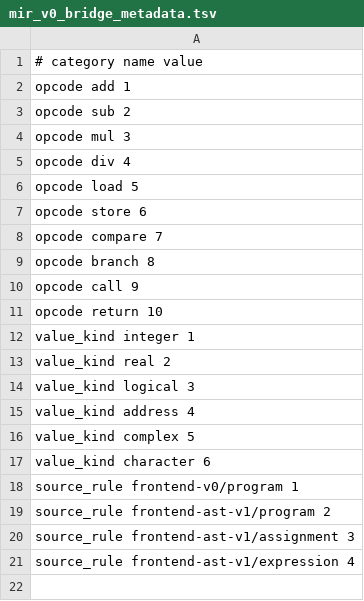
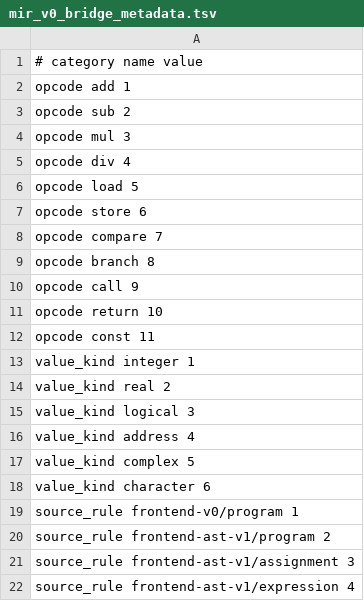
Before and after one commit to lazy-fortran/fortback-new, a TSV file: spec/mir_v0_bridge_metadata.tsv, drawn as a sheet; the diff names each change by its address in the sheet, - before the commit and + after, or states it on an @@ line.

```diff
--- a/spec/mir_v0_bridge_metadata.tsv
+++ b/spec/mir_v0_bridge_metadata.tsv
+row 12: opcode const 11
```
Also changed, not shown: spec/mir_v0_riscv_linux_bridge_policy.tsv, 7 other files.
